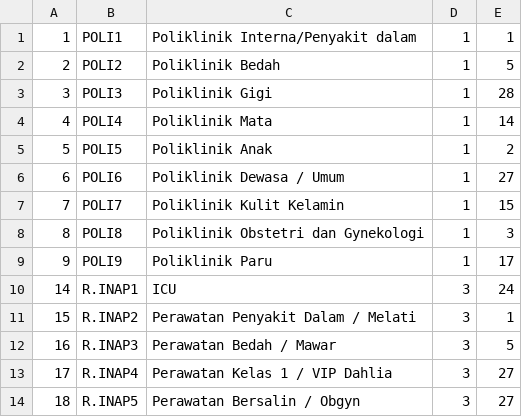
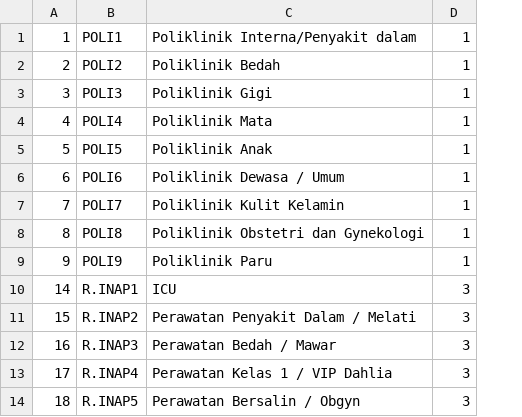
Before and after one commit to nurulcode/simrs-manokwari, a CSV file: database/seeds/data/fasilitas/polikliniks.csv, drawn as a sheet; only a part is shown; the diff names each change by its address in the sheet, - before the commit and + after, or states it on an @@ line.

Commit message:
Poliklinik

```diff
--- a/database/seeds/data/fasilitas/polikliniks.csv
+++ b/database/seeds/data/fasilitas/polikliniks.csv
-column E, rows 1-14: 1 | 5 | 28 | 14 | 2 | 27 | 15 | 3 | 17 | 24 | 1 | 5 | 27 | 27
```
Also changed, not shown: 15 other files.
